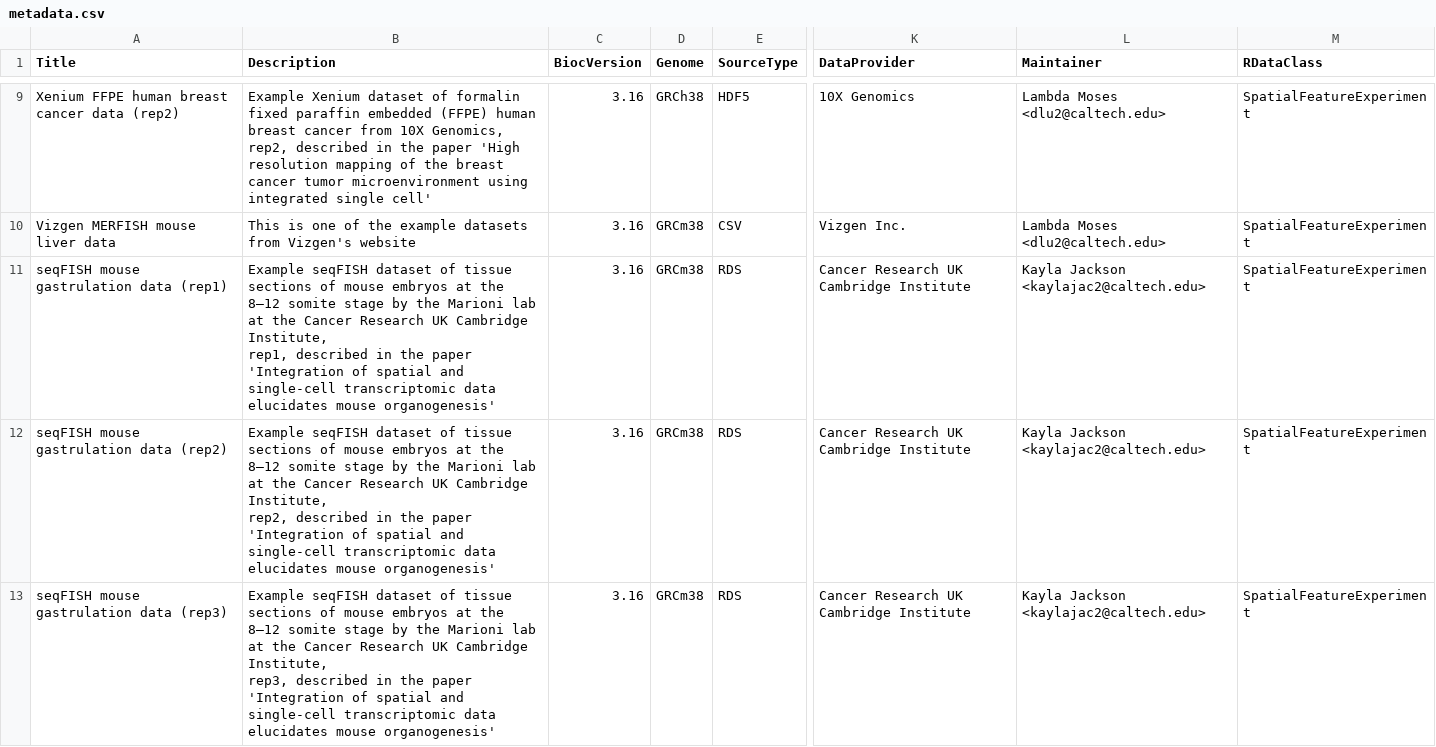
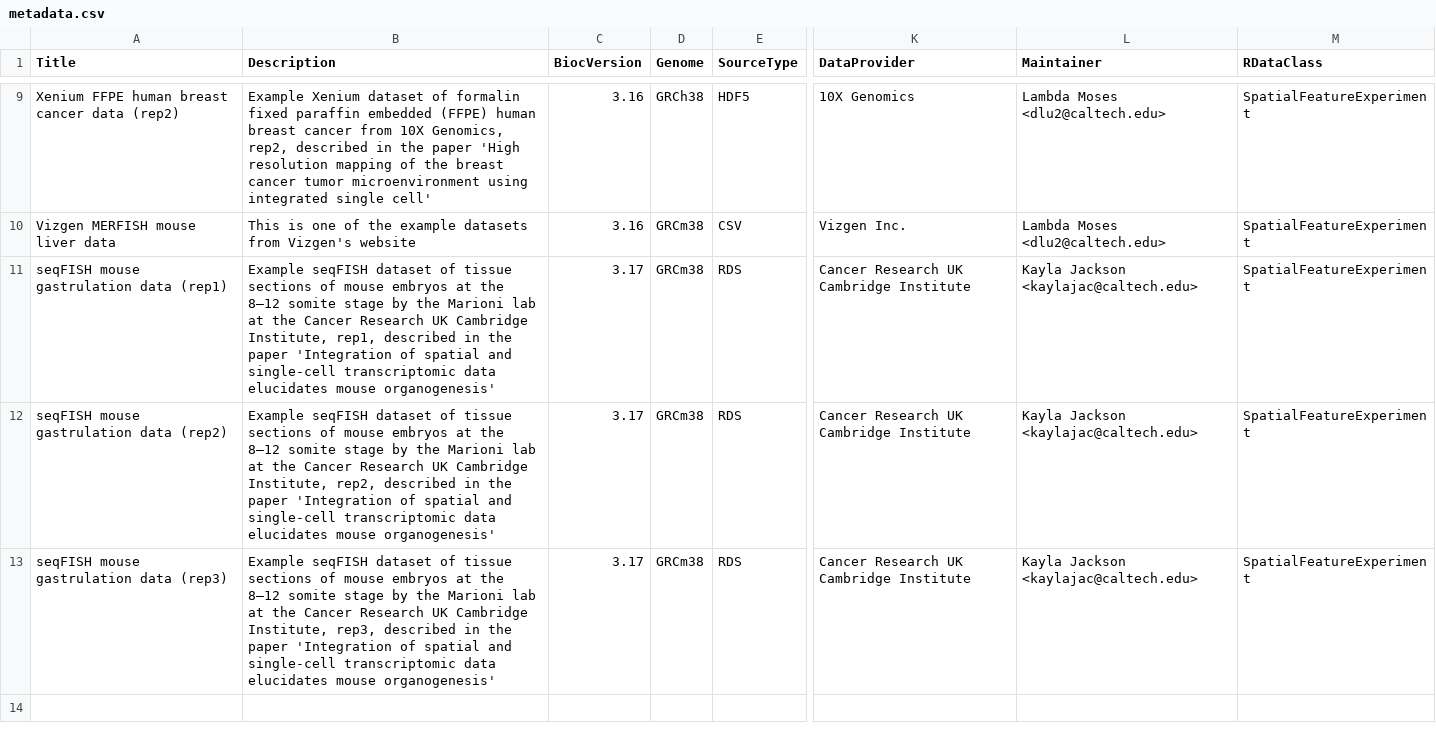
Before and after one commit to pachterlab/SFEData, a CSV file: inst/extdata/metadata.csv, drawn as a sheet; only a part is shown, gaps mark what is left out; the diff names each change by its address in the sheet, - before the commit and + after, or states it on an @@ line.

Commit message:
Update BioC version and remove newline

```diff
--- a/inst/extdata/metadata.csv
+++ b/inst/extdata/metadata.csv
-B11 (Description): …mouse organogenesis'
+B11 (Description): …mouse organogenesis'
-C11:C13 (BiocVersion): 3.16
+C11:C13 (BiocVersion): 3.17
-L11:L13 (Maintainer): Kayla Jackson <kaylajac2@caltech.edu>
+L11:L13 (Maintainer): Kayla Jackson <kaylajac@caltech.edu>
-B12 (Description): …mouse organogenesis'
+B12 (Description): …mouse organogenesis'
-B13 (Description): …mouse organogenesis'
+B13 (Description): …mouse organogenesis'
```
